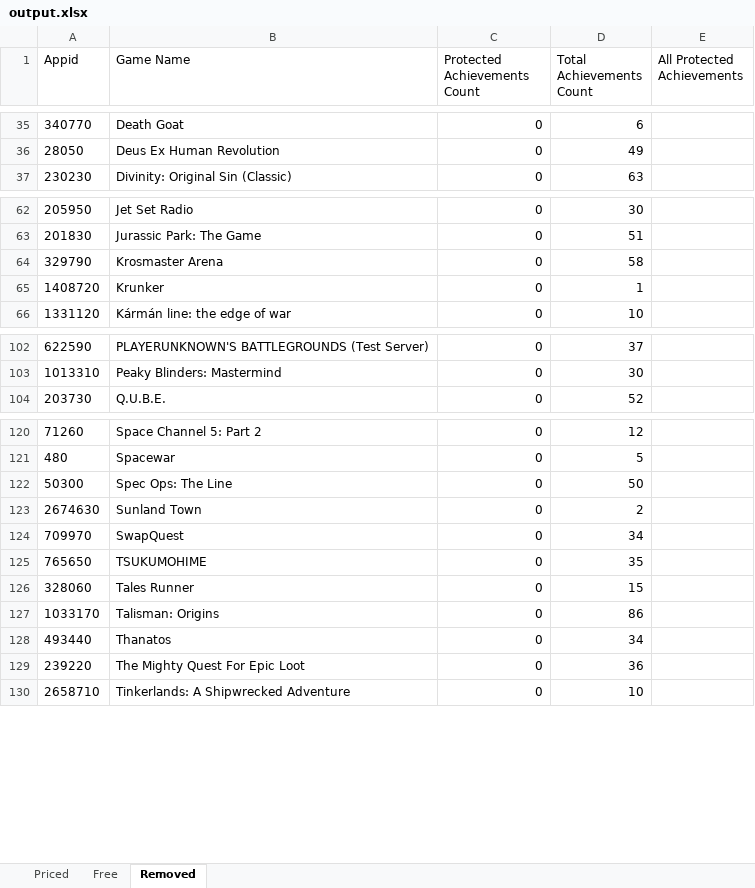
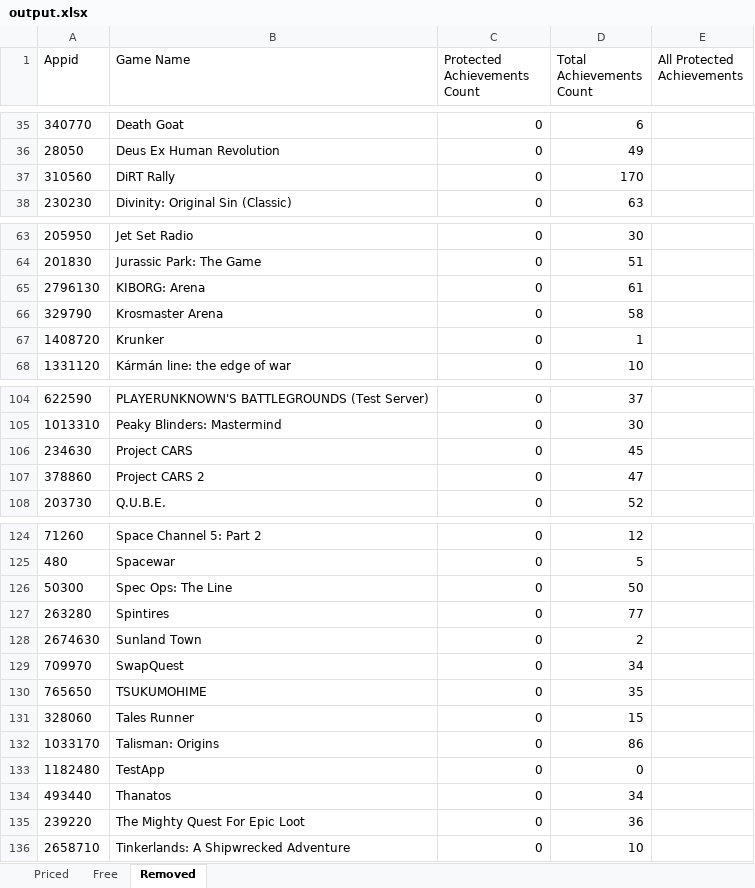
Before and after one commit to rejedai/protected_steam_achievements_info, an Excel workbook: output.xlsx, sheet Removed, drawn as a sheet; only a part is shown, gaps mark what is left out; values as stored, in another font and other column widths than the file's, no borders; the diff names each change by its address in the sheet, - before the commit and + after, or states it on an @@ line.

```diff
--- a/output.xlsx (sheet Removed)
+++ b/output.xlsx (sheet Removed)
+row 37: 310560 | DiRT Rally | 0 | 170
+row 65: 2796130 | KIBORG: Arena | 0 | 61
+row 106: 234630 | Project CARS | 0 | 45
+row 107: 378860 | Project CARS 2 | 0 | 47
+row 127: 263280 | Spintires | 0 | 77
+row 133: 1182480 | TestApp | 0 | 0
```
Also changed, not shown: sheet Priced, sheet Free.
